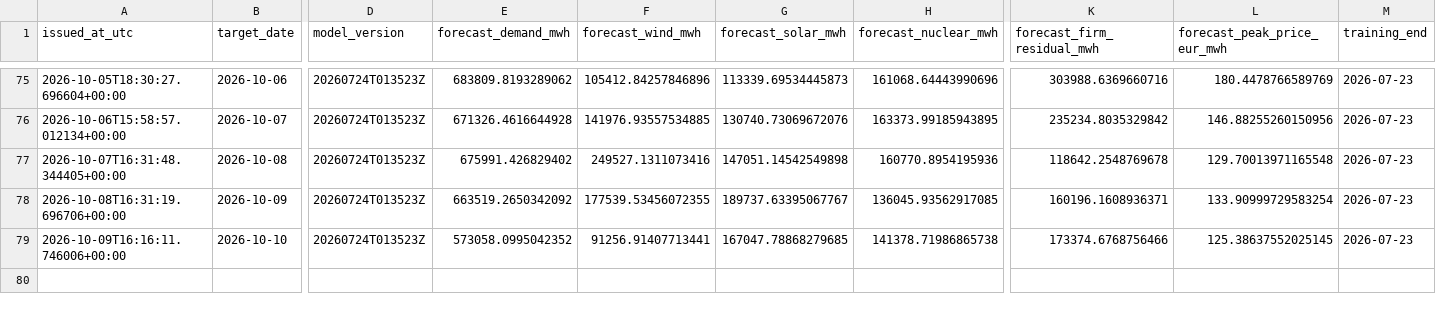
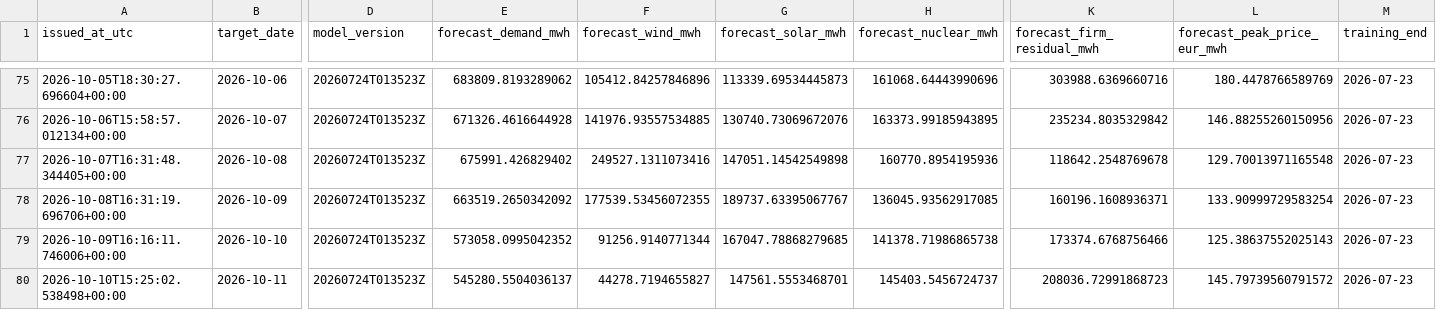
Before and after one commit to Evanssdas/Spain-Market-Platform, a CSV file: logs/forecast_log.csv, drawn as a sheet; only a part is shown, gaps mark what is left out; rows hold the shown columns only; the diff names each change by its address in the sheet, - before the commit and + after, or states it on an @@ line.

```diff
--- a/logs/forecast_log.csv
+++ b/logs/forecast_log.csv
-F79 (forecast_wind_mwh): 91256.91407713441
+F79 (forecast_wind_mwh): 91256.9140771344
-L79 (forecast_peak_price_eur_mwh): 125.38637552025145
+L79 (forecast_peak_price_eur_mwh): 125.38637552025143
+row 80: 2026-10-10T15:25:02.538498+00:00 | 2026-10-11 | 20260724T013523Z | 545280.5504036137 | 44278.7194655827 | 147561.5553468701 | 145403.5456724737 | 208036.72991868723 | 145.79739560791572 | 2026-07-23
```
Also changed, not shown: data/processed/prices_daily.csv, data/processed/weather_daily.csv, 5 other files.
